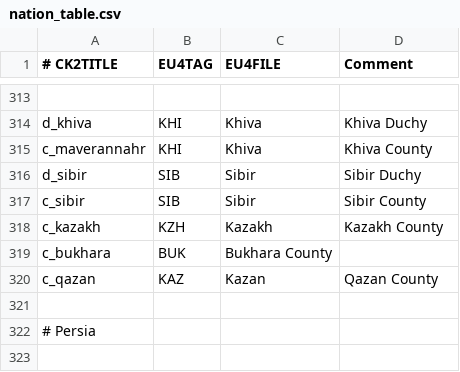
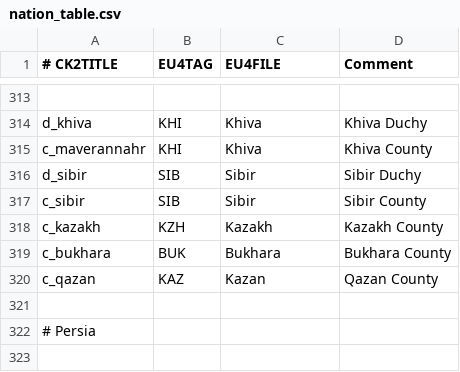
Before and after one commit to TheMarmottin/Converter, a CSV file: Converter/eu4_converter/nation_table.csv, drawn as a sheet; only a part is shown, gaps mark what is left out.

Commit message:
fix vanilla converter crash on bukhara

```diff
--- a/Converter/eu4_converter/nation_table.csv
+++ b/Converter/eu4_converter/nation_table.csv
@@ -318,3 +318,3 @@ c_sibir;SIB;Sibir;Sibir County
 c_kazakh;KZH;Kazakh;Kazakh County
-c_bukhara;BUK;Bukhara County
+c_bukhara;BUK;Bukhara;Bukhara County
 c_qazan;KAZ;Kazan;Qazan County
```
